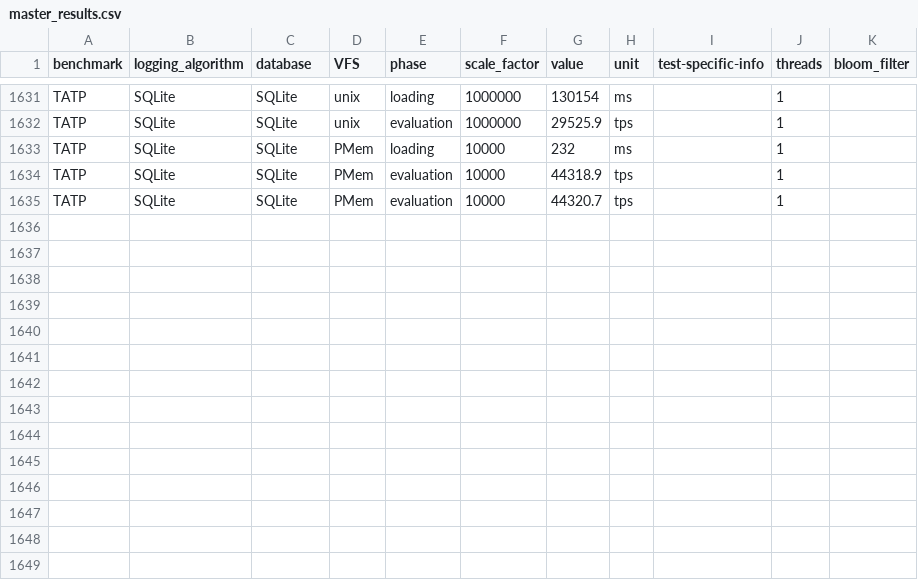
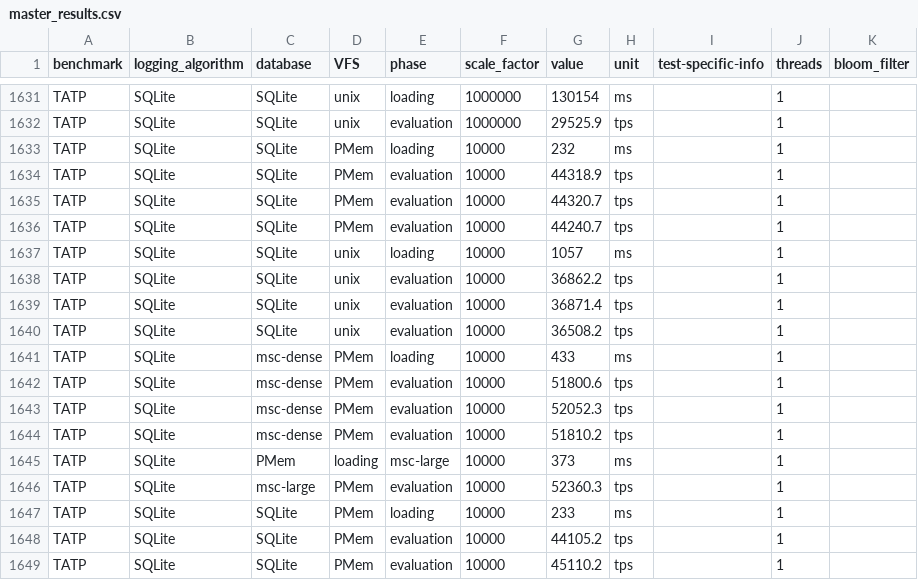
Before and after one commit to M-Scheinost/SQLite_Pmem, a CSV file: results/master_results.csv, drawn as a sheet; only a part is shown, gaps mark what is left out; the diff names each change by its address in the sheet, - before the commit and + after, or states it on an @@ line.

```diff
--- a/results/master_results.csv
+++ b/results/master_results.csv
+row 1636: TATP | SQLite | SQLite | PMem | evaluation | 10000 | 44240.7 | tps |  | 1
+row 1637: TATP | SQLite | SQLite | unix | loading | 10000 | 1057 | ms |  | 1
+row 1638: TATP | SQLite | SQLite | unix | evaluation | 10000 | 36862.2 | tps |  | 1
+row 1639: TATP | SQLite | SQLite | unix | evaluation | 10000 | 36871.4 | tps |  | 1
+row 1640: TATP | SQLite | SQLite | unix | evaluation | 10000 | 36508.2 | tps |  | 1
+row 1641: TATP | SQLite | msc-dense | PMem | loading | 10000 | 433 | ms |  | 1
+row 1642: TATP | SQLite | msc-dense | PMem | evaluation | 10000 | 51800.6 | tps |  | 1
+row 1643: TATP | SQLite | msc-dense | PMem | evaluation | 10000 | 52052.3 | tps |  | 1
+row 1644: TATP | SQLite | msc-dense | PMem | evaluation | 10000 | 51810.2 | tps |  | 1
+row 1645: TATP | SQLite | PMem | loading | msc-large | 10000 | 373 | ms |  | 1
+row 1646: TATP | SQLite | msc-large | PMem | evaluation | 10000 | 52360.3 | tps |  | 1
+row 1647: TATP | SQLite | SQLite | PMem | loading | 10000 | 233 | ms |  | 1
+row 1648: TATP | SQLite | SQLite | PMem | evaluation | 10000 | 44105.2 | tps |  | 1
+row 1649: TATP | SQLite | SQLite | PMem | evaluation | 10000 | 45110.2 | tps |  | 1
```
Also changed, not shown: 1 other file.
